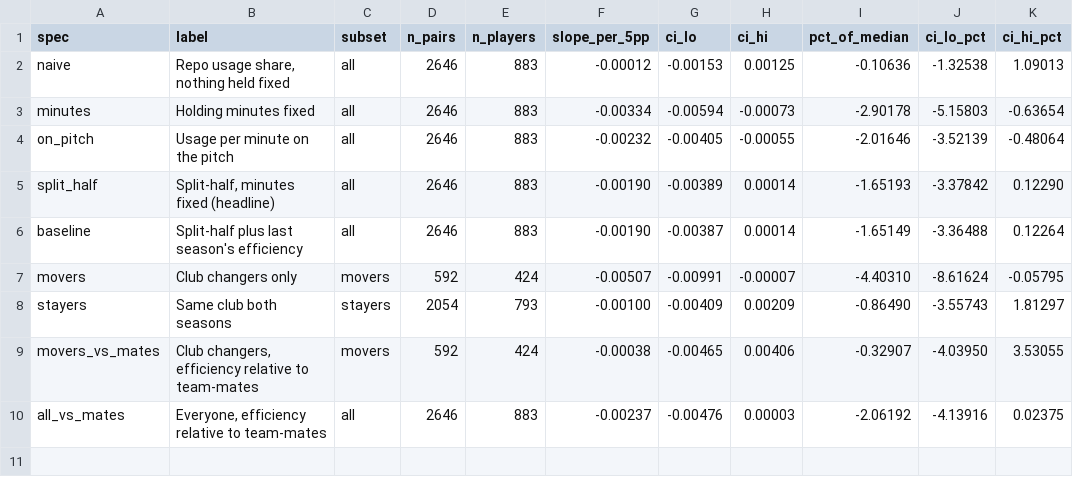
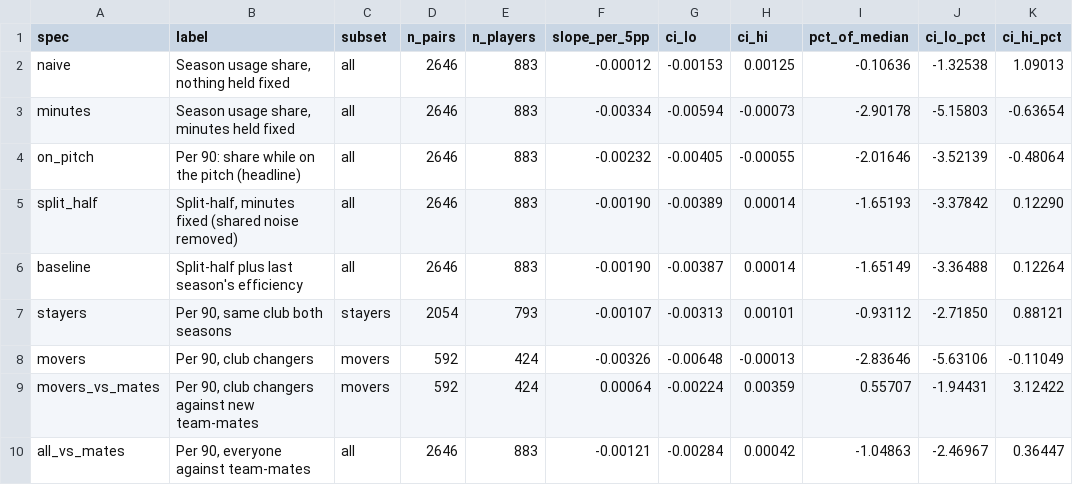
Before and after one commit to benedictprimmer-web/football-usage-efficiency, a CSV file: data/within_slopes.csv, drawn as a sheet.

```diff
--- a/data/within_slopes.csv
+++ b/data/within_slopes.csv
@@ -1,10 +1,10 @@
 spec,label,subset,n_pairs,n_players,slope_per_5pp,ci_lo,ci_hi,pct_of_median,ci_lo_pct,ci_hi_pct
-naive,"Repo usage share, nothing held fixed",all,2646,883,-0.00012,-0.00153,0.00125,-0.10636,-1.32538,1.09013
-minutes,Holding minutes fixed,all,2646,883,-0.00334,-0.00594,-0.00073,-2.90178,-5.15803,-0.63654
-on_pitch,Usage per minute on the pitch,all,2646,883,-0.00232,-0.00405,-0.00055,-2.01646,-3.52139,-0.48064
-split_half,"Split-half, minutes fixed (headline)",all,2646,883,-0.00190,-0.00389,0.00014,-1.65193,-3.37842,0.12290
+naive,"Season usage share, nothing held fixed",all,2646,883,-0.00012,-0.00153,0.00125,-0.10636,-1.32538,1.09013
+minutes,"Season usage share, minutes held fixed",all,2646,883,-0.00334,-0.00594,-0.00073,-2.90178,-5.15803,-0.63654
+on_pitch,Per 90: share while on the pitch (headline),all,2646,883,-0.00232,-0.00405,-0.00055,-2.01646,-3.52139,-0.48064
+split_half,"Split-half, minutes fixed (shared noise removed)",all,2646,883,-0.00190,-0.00389,0.00014,-1.65193,-3.37842,0.12290
 baseline,Split-half plus last season's efficiency,all,2646,883,-0.00190,-0.00387,0.00014,-1.65149,-3.36488,0.12264
-movers,Club changers only,movers,592,424,-0.00507,-0.00991,-0.00007,-4.40310,-8.61624,-0.05795
-stayers,Same club both seasons,stayers,2054,793,-0.00100,-0.00409,0.00209,-0.86490,-3.55743,1.81297
-movers_vs_mates,"Club changers, efficiency relative to team-mates",movers,592,424,-0.00038,-0.00465,0.00406,-0.32907,-4.03950,3.53055
-all_vs_mates,"Everyone, efficiency relative to team-mates",all,2646,883,-0.00237,-0.00476,0.00003,-2.06192,-4.13916,0.02375
+stayers,"Per 90, same club both seasons",stayers,2054,793,-0.00107,-0.00313,0.00101,-0.93112,-2.71850,0.88121
+movers,"Per 90, club changers",movers,592,424,-0.00326,-0.00648,-0.00013,-2.83646,-5.63106,-0.11049
+movers_vs_mates,"Per 90, club changers against new team-mates",movers,592,424,0.00064,-0.00224,0.00359,0.55707,-1.94431,3.12422
+all_vs_mates,"Per 90, everyone against team-mates",all,2646,883,-0.00121,-0.00284,0.00042,-1.04863,-2.46967,0.36447
```
Also changed, not shown: data/within_bins.csv, 23 other files.
